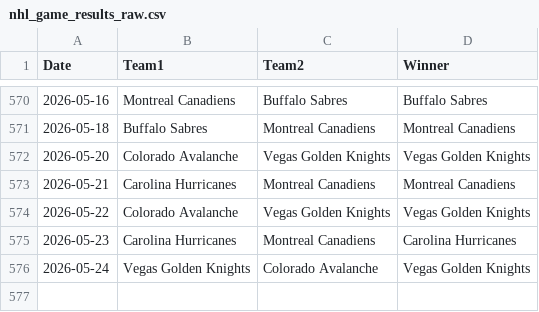
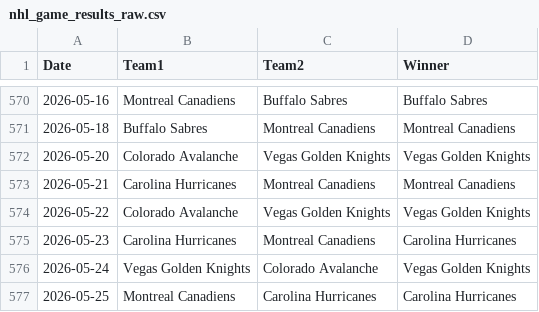
Before and after one commit to AHarper413/bether-website, a CSV file: pipeline/nhl_game_results_raw.csv, drawn as a sheet; only a part is shown, gaps mark what is left out; the diff names each change by its address in the sheet, - before the commit and + after, or states it on an @@ line.

```diff
--- a/pipeline/nhl_game_results_raw.csv
+++ b/pipeline/nhl_game_results_raw.csv
+row 577: 2026-05-25 | Montreal Canadiens | Carolina Hurricanes | Carolina Hurricanes
```
Also changed, not shown: 1 other file.
